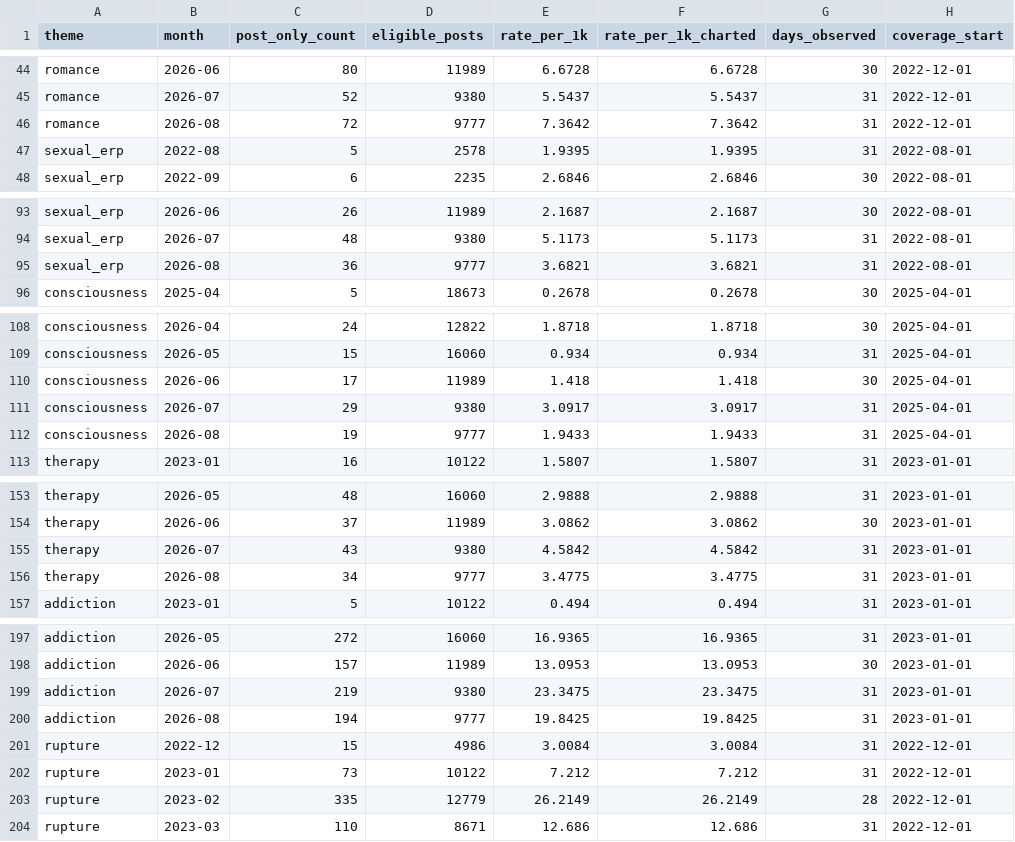
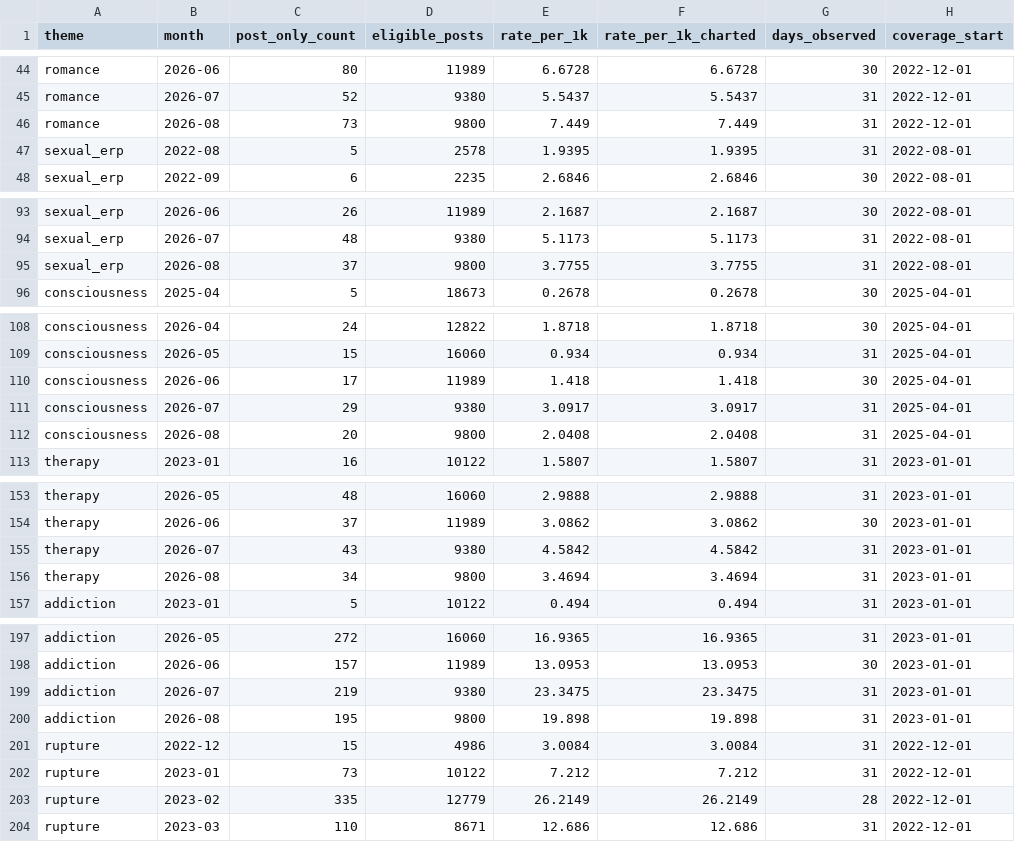
Before and after one commit to hopeshub/myfriendisai, a CSV file: web/public/dataset/v1/monthly_theme_counts.csv, drawn as a sheet; only a part is shown, gaps mark what is left out; the diff covers the shown part only.

Commit message:
Daily data update 2026-09-11

```diff
--- a/web/public/dataset/v1/monthly_theme_counts.csv
+++ b/web/public/dataset/v1/monthly_theme_counts.csv
@@ -45,3 +45,3 @@ romance,2026-06,80,11989,6.6728,6.6728,30,2022-12-01
 romance,2026-07,52,9380,5.5437,5.5437,31,2022-12-01
-romance,2026-08,72,9777,7.3642,7.3642,31,2022-12-01
+romance,2026-08,73,9800,7.449,7.449,31,2022-12-01
 sexual_erp,2022-08,5,2578,1.9395,1.9395,31,2022-08-01
@@ -94,3 +94,3 @@ sexual_erp,2026-06,26,11989,2.1687,2.1687,30,2022-08-01
 sexual_erp,2026-07,48,9380,5.1173,5.1173,31,2022-08-01
-sexual_erp,2026-08,36,9777,3.6821,3.6821,31,2022-08-01
+sexual_erp,2026-08,37,9800,3.7755,3.7755,31,2022-08-01
 consciousness,2025-04,5,18673,0.2678,0.2678,30,2025-04-01
@@ -111,3 +111,3 @@ consciousness,2026-06,17,11989,1.418,1.418,30,2025-04-01
 consciousness,2026-07,29,9380,3.0917,3.0917,31,2025-04-01
-consciousness,2026-08,19,9777,1.9433,1.9433,31,2025-04-01
+consciousness,2026-08,20,9800,2.0408,2.0408,31,2025-04-01
 therapy,2023-01,16,10122,1.5807,1.5807,31,2023-01-01
@@ -155,3 +155,3 @@ therapy,2026-06,37,11989,3.0862,3.0862,30,2023-01-01
 therapy,2026-07,43,9380,4.5842,4.5842,31,2023-01-01
-therapy,2026-08,34,9777,3.4775,3.4775,31,2023-01-01
+therapy,2026-08,34,9800,3.4694,3.4694,31,2023-01-01
 addiction,2023-01,5,10122,0.494,0.494,31,2023-01-01
@@ -199,3 +199,3 @@ addiction,2026-06,157,11989,13.0953,13.0953,30,2023-01-01
 addiction,2026-07,219,9380,23.3475,23.3475,31,2023-01-01
-addiction,2026-08,194,9777,19.8425,19.8425,31,2023-01-01
+addiction,2026-08,195,9800,19.898,19.898,31,2023-01-01
 rupture,2022-12,15,4986,3.0084,3.0084,31,2022-12-01
```
Also changed, not shown: 3 edited cells elsewhere in this file, web/public/dataset/v1/monthly_community_volumes.csv, 20 other files.
